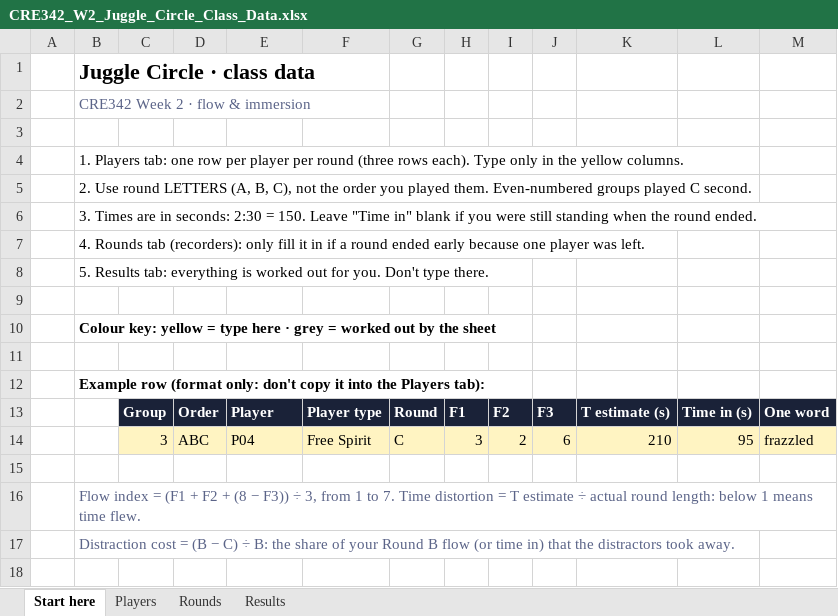
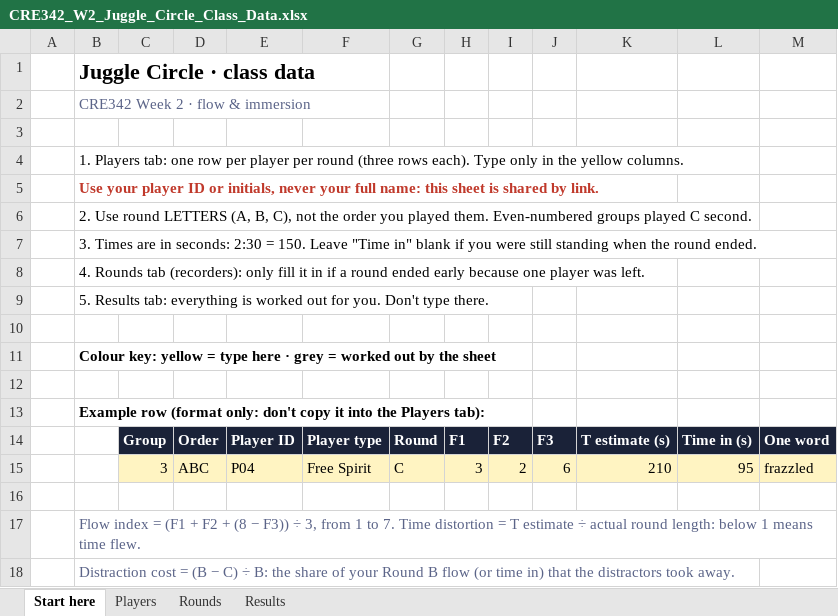
Before and after one commit to dkcharles/CRE342, an Excel workbook: week-02/files/CRE342_W2_Juggle_Circle_Class_Data.xlsx, sheet Start here, drawn as a sheet; values as stored, in another font and other column widths than the file's, no borders; addresses are those after the commit; the diff names each change by its address in the sheet, - before the commit and + after, or states it on an @@ line.

```diff
--- a/week-02/files/CRE342_W2_Juggle_Circle_Class_Data.xlsx (sheet Start here)
+++ b/week-02/files/CRE342_W2_Juggle_Circle_Class_Data.xlsx (sheet Start here)
+row 5:  | Use your player ID or initials, never your full name: this sheet is shared by link.
-E14: Player
+E14: Player ID
```
Also changed, not shown: sheet Players, charts or pictures, 5 other files.
